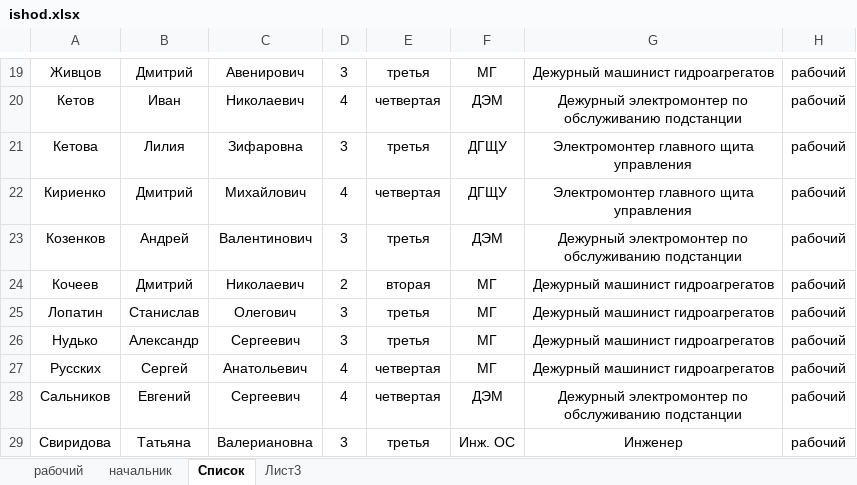
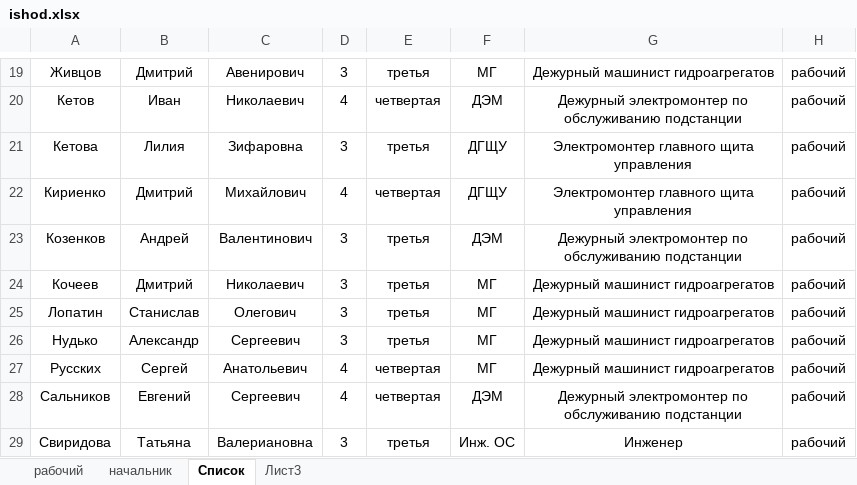
Before and after one commit to rj128x/OFFICE, an Excel workbook: excel/protocol/ishod.xlsx, sheet Список, drawn as a sheet; only a part is shown, gaps mark what is left out; values as stored, in another font and other column widths than the file's, no borders; the diff names each change by its address in the sheet, - before the commit and + after, or states it on an @@ line.

```diff
--- a/excel/protocol/ishod.xlsx (sheet Список)
+++ b/excel/protocol/ishod.xlsx (sheet Список)
-D24: 2
+D24: 3
-E24: вторая
+E24: третья
```
Also changed, not shown: sheet рабочий, sheet начальник, excel/protocol/result.xlsx.
